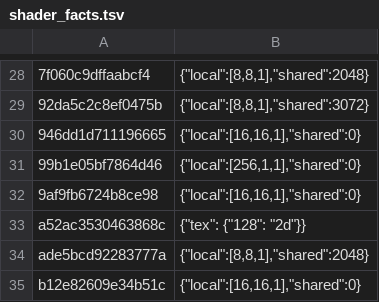
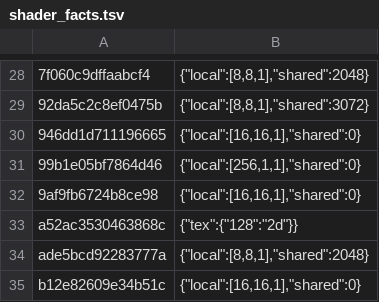
Before and after one commit to Melaylou/nxnative, a TSV file: dm/games/0100A0800E9C4000/shader_facts.tsv, drawn as a sheet; only a part is shown, gaps mark what is left out.

```diff
--- a/dm/games/0100A0800E9C4000/shader_facts.tsv
+++ b/dm/games/0100A0800E9C4000/shader_facts.tsv
@@ -32,3 +32,3 @@
 9af9fb6724b8ce98	{"local":[16,16,1],"shared":0}
-a52ac3530463868c	{"tex": {"128": "2d"}}
+a52ac3530463868c	{"tex":{"128":"2d"}}
 ade5bcd92283777a	{"local":[8,8,1],"shared":2048}
```
Also changed, not shown: dm/games/0100A0800E9C4000/shader_pairs.tsv, 4 other files.
